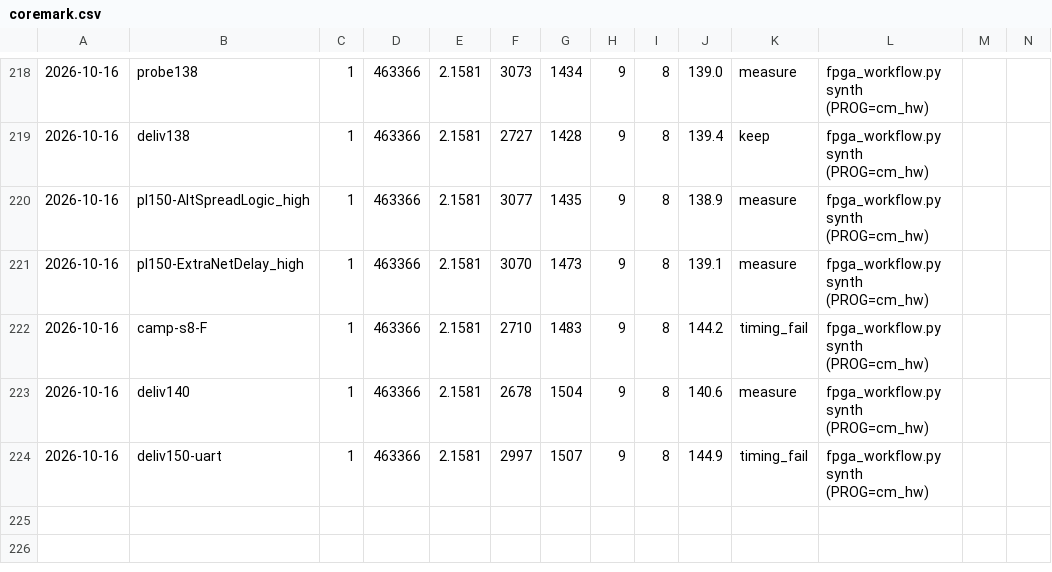
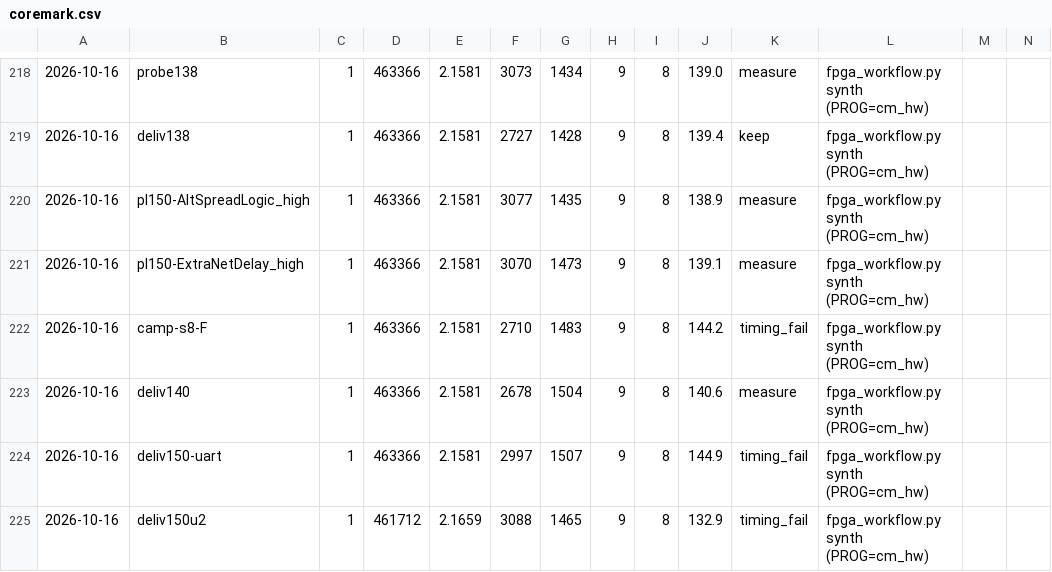
Before and after one commit to fgjg70/FPGA, a CSV file: results/coremark.csv, drawn as a sheet; only a part is shown, gaps mark what is left out; rows hold the shown columns only; the diff names each change by its address in the sheet, - before the commit and + after, or states it on an @@ line.

```diff
--- a/results/coremark.csv
+++ b/results/coremark.csv
+row 225: 2026-10-16 | deliv150u2 | 1 | 461712 | 2.1659 | 3088 | 1465 | 9 | 8 | 132.9 | timing_fail | fpga_workflow.py synth (PROG=cm_hw)
```
Also changed, not shown: 1 other file.
